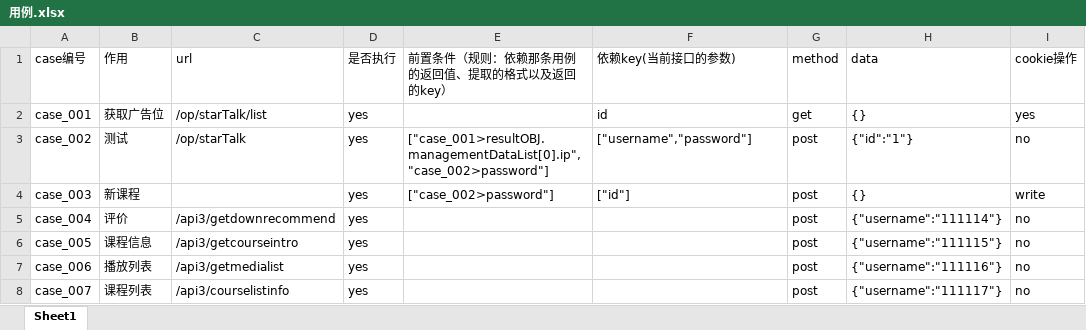
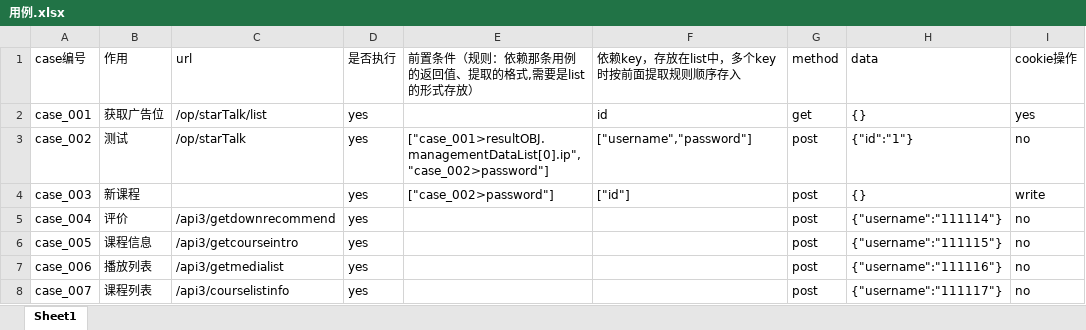
Before and after one commit to kunqin1/Interface_Auto, an Excel workbook: case/用例.xlsx, sheet Sheet1, drawn as a sheet; only a part is shown; values as stored, in another font and other column widths than the file's, no borders; the diff names each change by its address in the sheet, - before the commit and + after, or states it on an @@ line.

Commit message:
增加用例描述

```diff
--- a/case/用例.xlsx (sheet Sheet1)
+++ b/case/用例.xlsx (sheet Sheet1)
-E1: 前置条件（规则：依赖那条用例的返回值、提取的格式以及返回的key）
+E1: 前置条件（规则：依赖那条用例的返回值、提取的格式,需要是list的形式存放）
-F1: 依赖key(当前接口的参数)
+F1: 依赖key，存放在list中，多个key时按前面提取规则顺序存入
```
